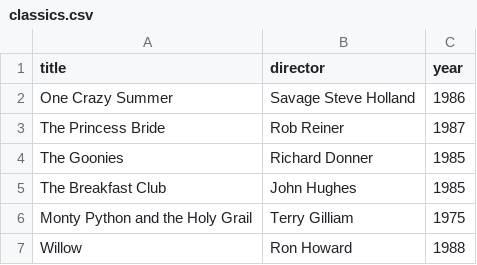
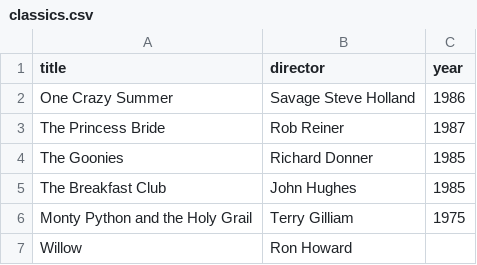
Before and after one commit to araj-abood/webflyx, a CSV file: classics.csv, drawn as a sheet.

Commit message:
Update classics.csv

```diff
--- a/classics.csv
+++ b/classics.csv
@@ -6,2 +6,2 @@ The Breakfast Club, John Hughes, 1985
 Monty Python and the Holy Grail, Terry Gilliam, 1975
-Willow, Ron Howard, 1988
+Willow, Ron Howard,
```
